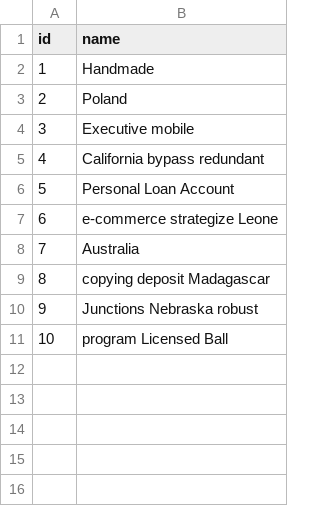
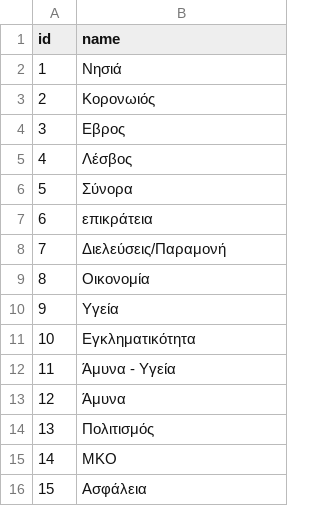
Before and after one commit to Check4facts/c4f-webapp, a CSV file: src/main/resources/config/liquibase/fake-data/sub_topic.csv, drawn as a sheet.

Commit message:
Sub topics added from working excel.

```diff
--- a/src/main/resources/config/liquibase/fake-data/sub_topic.csv
+++ b/src/main/resources/config/liquibase/fake-data/sub_topic.csv
@@ -1,11 +1,16 @@
 id;name
-1;Handmade
-2;Poland
-3;Executive mobile
-4;California bypass redundant
-5;Personal Loan Account
-6;e-commerce strategize Leone
-7;Australia
-8;copying deposit Madagascar
-9;Junctions Nebraska robust
-10;program Licensed Ball
+1;Νησιά
+2;Κορονωιός
+3;Εβρος
+4;Λέσβος
+5;Σύνορα
+6;επικράτεια
+7;Διελεύσεις/Παραμονή
+8;Οικονομία
+9;Υγεία
+10;Εγκληματικότητα
+11;Άμυνα - Υγεία
+12;Άμυνα
+13;Πολιτισμός
+14;ΜΚΟ
+15;Ασφάλεια
```
